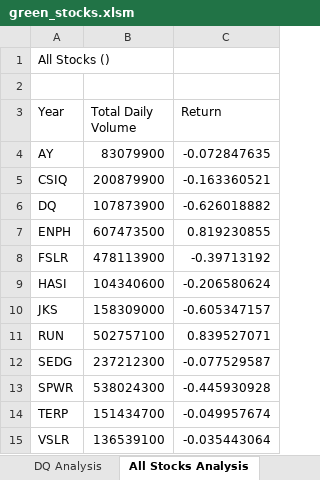
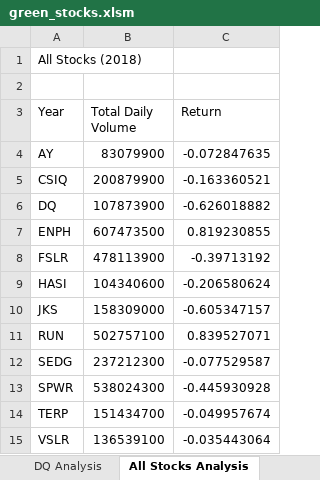
Before and after one commit to amreyes11/stock-analysis, an Excel workbook: green_stocks.xlsm, sheet All Stocks Analysis, drawn as a sheet; values as stored, in another font and other column widths than the file's, no borders; charts and pictures not drawn; the diff names each change by its address in the sheet, - before the commit and + after, or states it on an @@ line.

Commit message:
Add files via upload

```diff
--- a/green_stocks.xlsm (sheet All Stocks Analysis)
+++ b/green_stocks.xlsm (sheet All Stocks Analysis)
-A1 (Year): All Stocks ()
+A1 (Year): All Stocks (2018)
```
